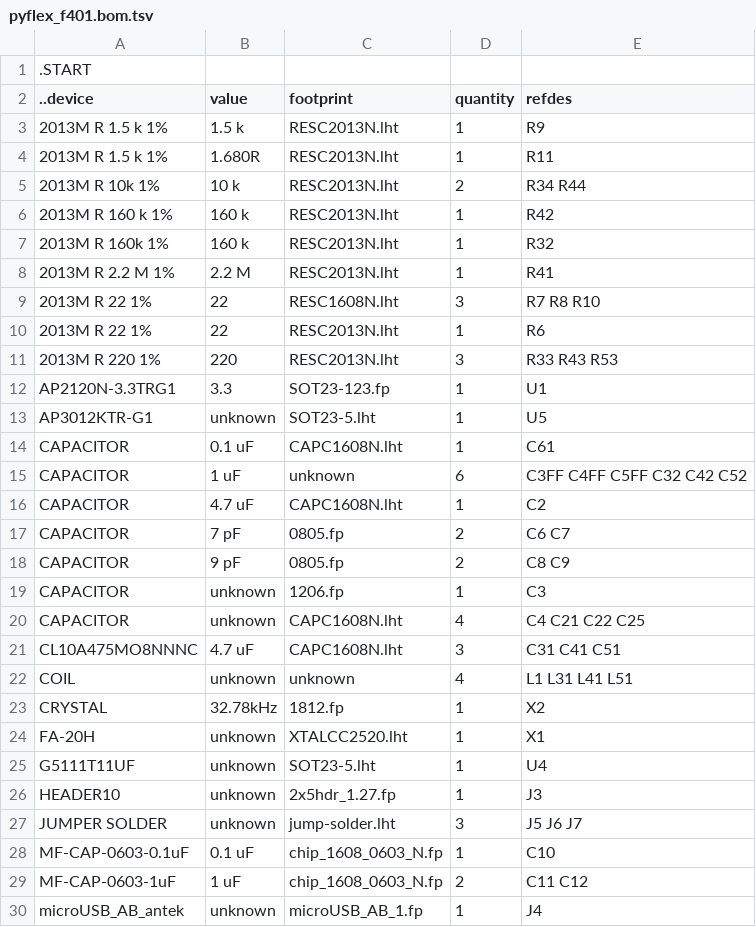
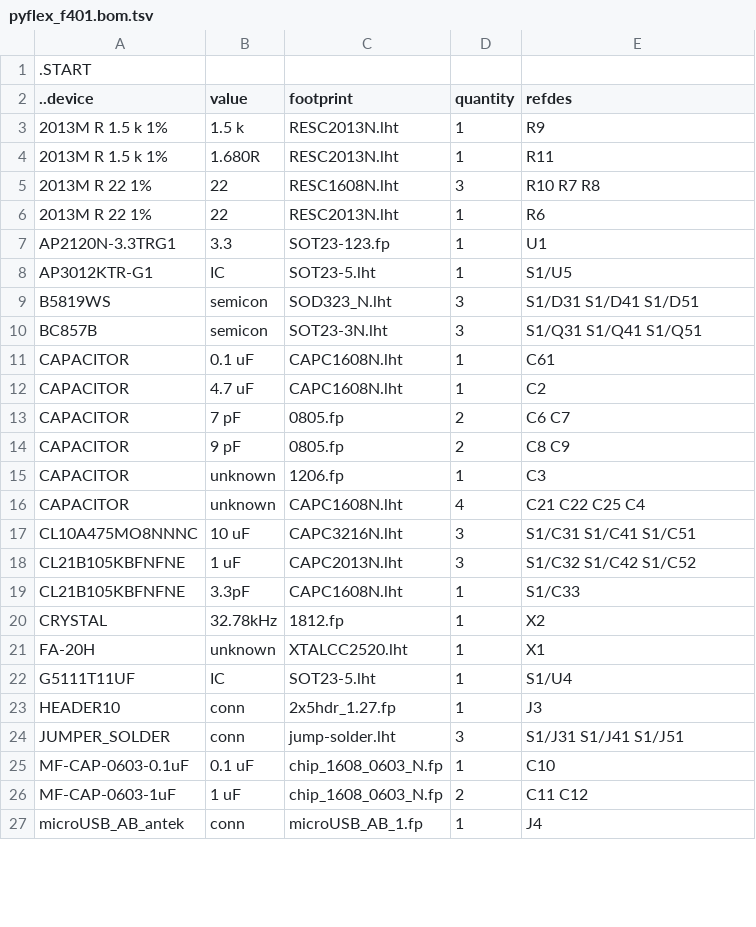
Before and after one commit to kanzure/culture_shock, a TSV file: hardware_schematics_layouts/pyflex_f401.bom.tsv, drawn as a sheet; only a part is shown; the diff covers the shown part only.

```diff
--- a/hardware_schematics_layouts/pyflex_f401.bom.tsv
+++ b/hardware_schematics_layouts/pyflex_f401.bom.tsv
@@ -4,13 +4,9 @@
 2013M R 1.5 k 1%	1.680R	RESC2013N.lht	1	R11
-2013M R 10k 1%	10 k	RESC2013N.lht	2	R34 R44
-2013M R 160 k 1%	160 k	RESC2013N.lht	1	R42
-2013M R 160k 1%	160 k	RESC2013N.lht	1	R32
-2013M R 2.2 M 1%	2.2 M	RESC2013N.lht	1	R41
-2013M R 22 1%	22	RESC1608N.lht	3	R7 R8 R10
+2013M R 22 1%	22	RESC1608N.lht	3	R10 R7 R8
 2013M R 22 1%	22	RESC2013N.lht	1	R6
-2013M R 220 1%	220	RESC2013N.lht	3	R33 R43 R53
 AP2120N-3.3TRG1	3.3	SOT23-123.fp	1	U1
-AP3012KTR-G1	unknown	SOT23-5.lht	1	U5
+AP3012KTR-G1	IC	SOT23-5.lht	1	S1/U5
+B5819WS	semicon	SOD323_N.lht	3	S1/D31 S1/D41 S1/D51
+BC857B	semicon	SOT23-3N.lht	3	S1/Q31 S1/Q41 S1/Q51
 CAPACITOR	0.1 uF	CAPC1608N.lht	1	C61
-CAPACITOR	1 uF	unknown	6	C3FF C4FF C5FF C32 C42 C52
 CAPACITOR	4.7 uF	CAPC1608N.lht	1	C2
@@ -19,12 +15,13 @@ CAPACITOR	9 pF	0805.fp	2	C8 C9
 CAPACITOR	unknown	1206.fp	1	C3
-CAPACITOR	unknown	CAPC1608N.lht	4	C4 C21 C22 C25
-CL10A475MO8NNNC	4.7 uF	CAPC1608N.lht	3	C31 C41 C51
-COIL	unknown	unknown	4	L1 L31 L41 L51
+CAPACITOR	unknown	CAPC1608N.lht	4	C21 C22 C25 C4
+CL10A475MO8NNNC	10 uF	CAPC3216N.lht	3	S1/C31 S1/C41 S1/C51
+CL21B105KBFNFNE	1 uF	CAPC2013N.lht	3	S1/C32 S1/C42 S1/C52
+CL21B105KBFNFNE	3.3pF	CAPC1608N.lht	1	S1/C33
 CRYSTAL	32.78kHz	1812.fp	1	X2
 FA-20H	unknown	XTALCC2520.lht	1	X1
-G5111T11UF	unknown	SOT23-5.lht	1	U4
-HEADER10	unknown	2x5hdr_1.27.fp	1	J3
-JUMPER SOLDER	unknown	jump-solder.lht	3	J5 J6 J7
+G5111T11UF	IC	SOT23-5.lht	1	S1/U4
+HEADER10	conn	2x5hdr_1.27.fp	1	J3
+JUMPER_SOLDER	conn	jump-solder.lht	3	S1/J31 S1/J41 S1/J51
 MF-CAP-0603-0.1uF	0.1 uF	chip_1608_0603_N.fp	1	C10
 MF-CAP-0603-1uF	1 uF	chip_1608_0603_N.fp	2	C11 C12
-microUSB_AB_antek	unknown	microUSB_AB_1.fp	1	J4
+microUSB_AB_antek	conn	microUSB_AB_1.fp	1	J4
```
Also changed, not shown: 6 added rows, 4 removed rows and 8 edited cells elsewhere in this file, hardware_schematics_layouts/pyflex_f401_boost.bom.tsv, 12 other files.
